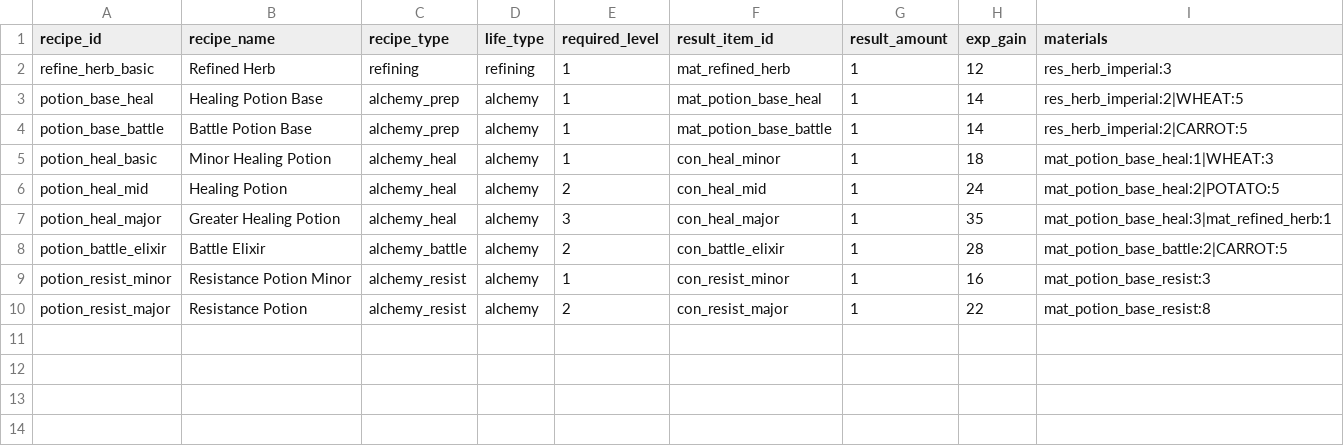
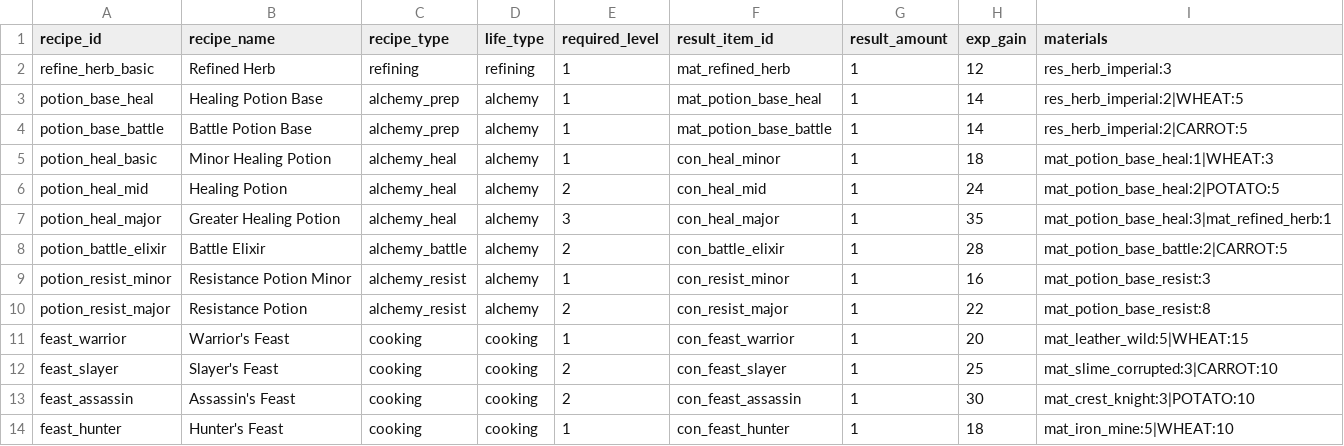
Before and after one commit to Zenonsufu0/porong-server, a CSV file: custom-plugins/empire-rpg/src/main/resources/seeds/life_recipe_master.csv, drawn as a sheet.

```diff
--- a/custom-plugins/empire-rpg/src/main/resources/seeds/life_recipe_master.csv
+++ b/custom-plugins/empire-rpg/src/main/resources/seeds/life_recipe_master.csv
@@ -10 +10,5 @@ potion_resist_minor,Resistance Potion Minor,alchemy_resist,alchemy,1,con_resist_
 potion_resist_major,Resistance Potion,alchemy_resist,alchemy,2,con_resist_major,1,22,mat_potion_base_resist:8
+feast_warrior,Warrior's Feast,cooking,cooking,1,con_feast_warrior,1,20,mat_leather_wild:5|WHEAT:15
+feast_slayer,Slayer's Feast,cooking,cooking,2,con_feast_slayer,1,25,mat_slime_corrupted:3|CARROT:10
+feast_assassin,Assassin's Feast,cooking,cooking,2,con_feast_assassin,1,30,mat_crest_knight:3|POTATO:10
+feast_hunter,Hunter's Feast,cooking,cooking,1,con_feast_hunter,1,18,mat_iron_mine:5|WHEAT:10
```
Also changed, not shown: 2 other files.
